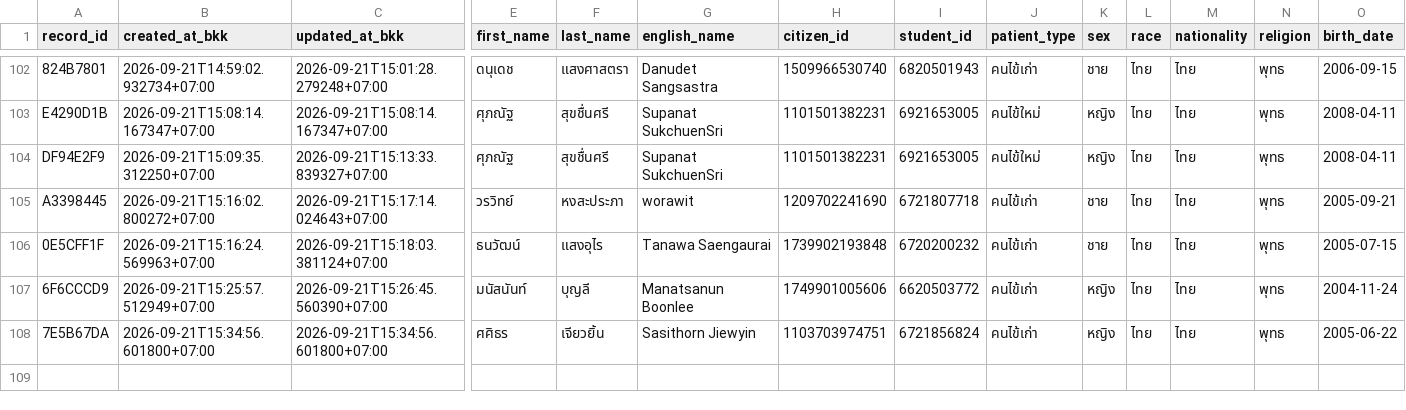
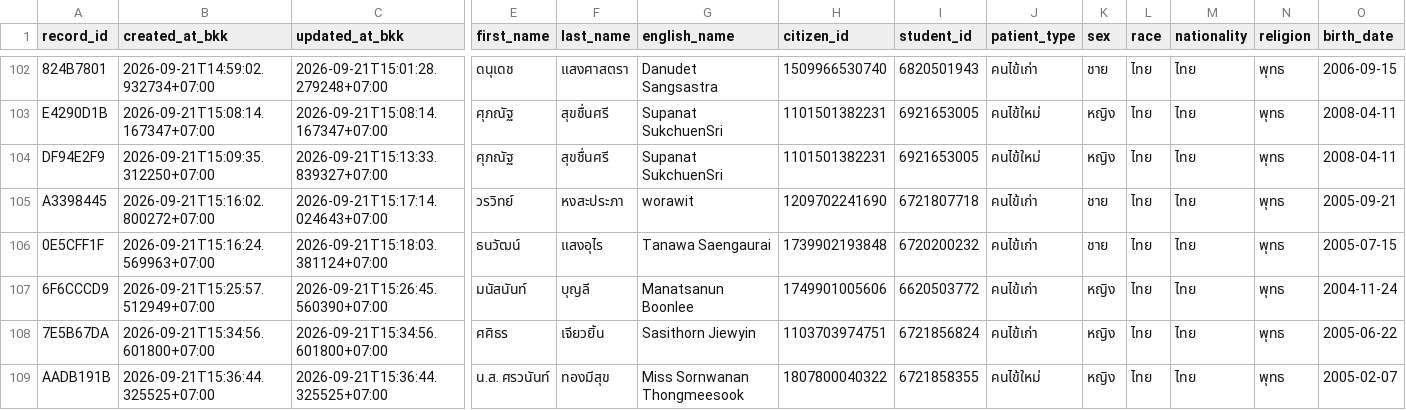
Before and after one commit to PythonianSt/OPD5, a CSV file: opd_records.csv, drawn as a sheet; only a part is shown, gaps mark what is left out; rows hold the shown columns only; the diff names each change by its address in the sheet, - before the commit and + after, or states it on an @@ line.

Commit message:
add OPD record AADB191B 2026-09-21T15:36:44.325525+07:00

```diff
--- a/opd_records.csv
+++ b/opd_records.csv
+row 109: AADB191B | 2026-09-21T15:36:44.325525+07:00 | 2026-09-21T15:36:44.325525+07:00 | น.ส. ศรวนันท์ | ทองมีสุข | Miss Sornwanan Thongmeesook | 1807800040322 | 6721858355 | คนไข้ใหม่ | หญิง | ไทย | ไทย | พุทธ | 2005-02-07
```
